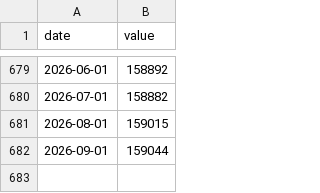
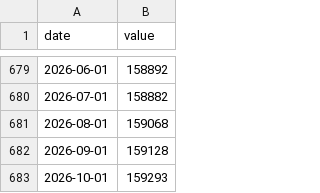
Before and after one commit to LeopoldN/liberalmarkets, a CSV file: data/PAYEMS.csv, drawn as a sheet; only a part is shown, gaps mark what is left out.

```diff
--- a/data/PAYEMS.csv
+++ b/data/PAYEMS.csv
@@ -680,3 +680,4 @@ date,value
 2026-07-01,158882
-2026-08-01,159015
-2026-09-01,159044
+2026-08-01,159068
+2026-09-01,159128
+2026-10-01,159293
```
Also changed, not shown: data/BOPGSTB.csv, data/CES3133600101.csv, 15 other files.
